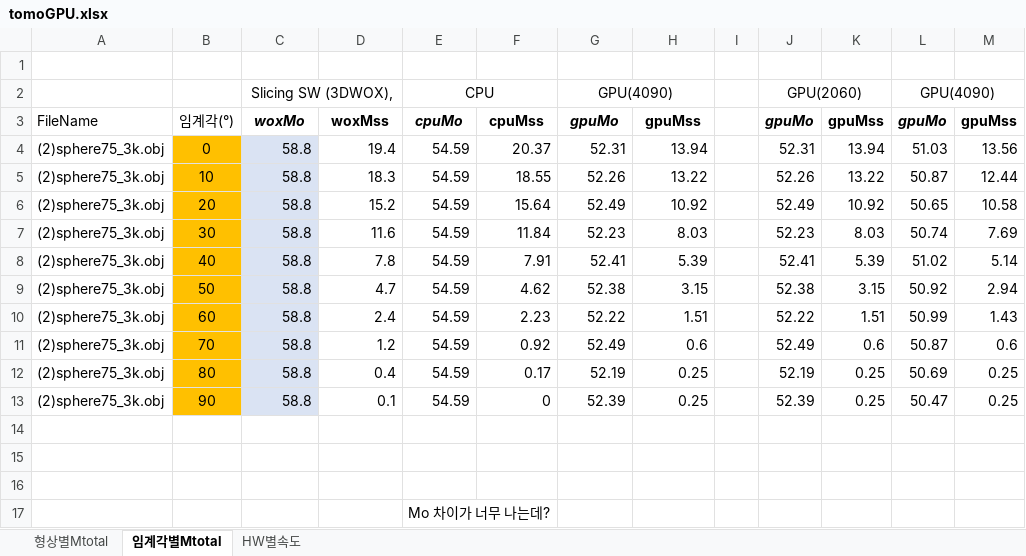
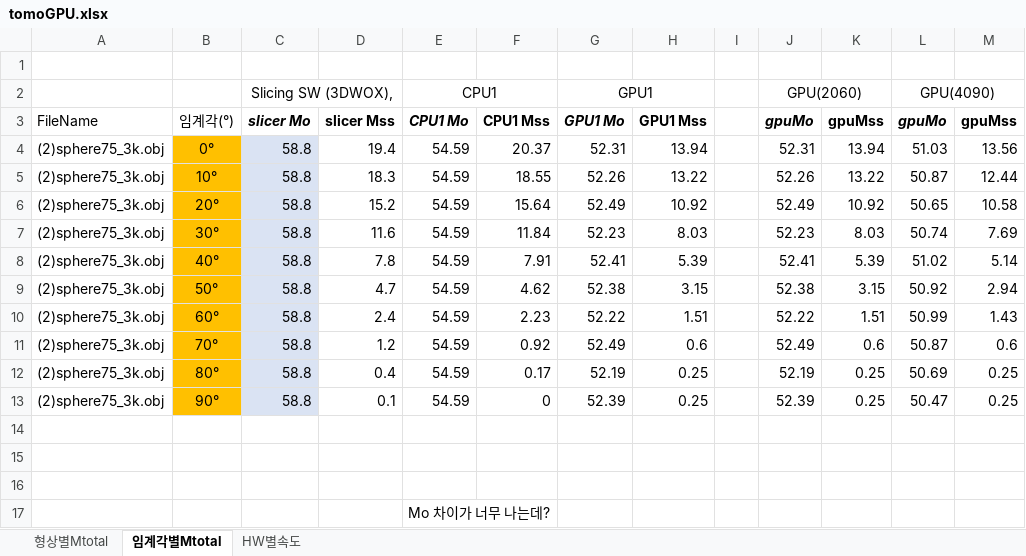
Before and after one commit to cfms-lab/Tomo_GPU2024, an Excel workbook: _draft0/tomoGPU.xlsx, sheet 임계각별Mtotal, drawn as a sheet; values as stored, in another font and other column widths than the file's, no borders; charts and pictures not drawn; the diff names each change by its address in the sheet, - before the commit and + after, or states it on an @@ line.

```diff
--- a/_draft0/tomoGPU.xlsx (sheet 임계각별Mtotal)
+++ b/_draft0/tomoGPU.xlsx (sheet 임계각별Mtotal)
-E2 (CPU1 Mo): CPU
+E2 (CPU1 Mo): CPU1
-G2 (GPU1 Mo): GPU(4090)
+G2 (GPU1 Mo): GPU1
-C3: woxMo
+C3: slicer Mo
-D3: woxMss
+D3: slicer Mss
-E3: cpuMo
+E3: CPU1 Mo
-F3: cpuMss
+F3: CPU1 Mss
-G3: gpuMo
+G3: GPU1 Mo
-H3: gpuMss
+H3: GPU1 Mss
-B4 (임계각(°)): 0
+B4 (임계각(°)): 0°
-B5 (임계각(°)): 10
+B5 (임계각(°)): 10°
-B6 (임계각(°)): 20
+B6 (임계각(°)): 20°
-B7 (임계각(°)): 30
+B7 (임계각(°)): 30°
-B8 (임계각(°)): 40
+B8 (임계각(°)): 40°
-B9 (임계각(°)): 50
+B9 (임계각(°)): 50°
-B10 (임계각(°)): 60
+B10 (임계각(°)): 60°
-B11 (임계각(°)): 70
+B11 (임계각(°)): 70°
-B12 (임계각(°)): 80
+B12 (임계각(°)): 80°
-B13 (임계각(°)): 90
+B13 (임계각(°)): 90°
```
Also changed, not shown: sheet 형상별Mtotal, sheet HW별속도, charts or pictures, 2 other files.
